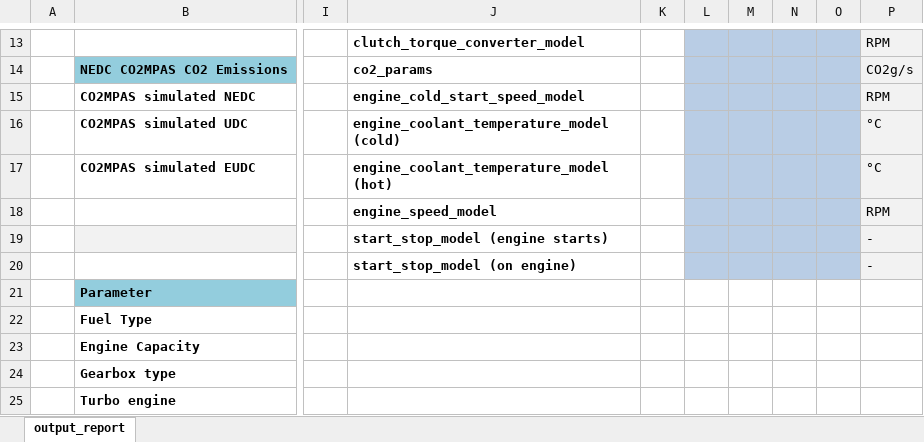
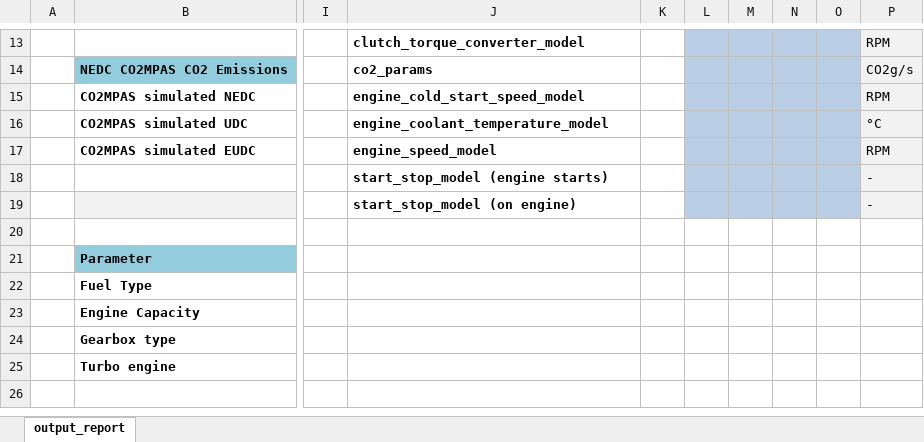
Before and after one commit to JRCSTU/CO2MPAS-TA, an Excel workbook: co2mpas/co2mpas_output_template.xlsx, sheet output_report, drawn as a sheet; only a part is shown, gaps mark what is left out; the shorter side is filled out with more unchanged rows; values as stored, in another font and other column widths than the file's, no borders; conditional formats not drawn; removed rows and columns are numbered as before the commit, all else as after; rows hold the shown columns only; the diff names each change by its address in the sheet, - before the commit and + after, or states it on an @@ line.

Commit message:
refact(selector): Revert split of thermal model error coefficient.

```diff
--- a/co2mpas/co2mpas_output_template.xlsx (sheet output_report)
+++ b/co2mpas/co2mpas_output_template.xlsx (sheet output_report)
-J16: engine_coolant_temperature_model (cold)
+J16: engine_coolant_temperature_model
-J17: engine_coolant_temperature_model (hot)
+J17: engine_speed_model
-P17: °C
+P17: RPM
-row 18:  |  |  | engine_speed_model |  |  |  |  |  | RPM
+row 18:  |  |  | start_stop_model (engine starts) |  |  |  |  |  | -
-J19: start_stop_model (engine starts)
+J19: start_stop_model (on engine)
-row 20:  |  |  | start_stop_model (on engine) |  |  |  |  |  | -
+row 20: (empty)
-L20:O20 fill: #B9CDE5
+L20:O20 fill: none
-P20 fill: #F2F2F2
+P20 fill: none
```
Also changed, not shown: formulas that keep their value, 1 other file.
